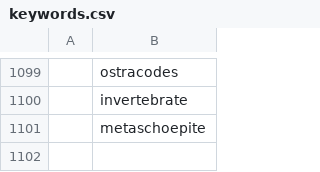
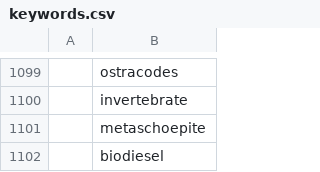
Before and after one commit to feedpapers/limnopapers, a CSV file: limnopapers/keywords.csv, drawn as a sheet; only a part is shown, gaps mark what is left out; the diff names each change by its address in the sheet, - before the commit and + after, or states it on an @@ line.

Commit message:
stash keywords [skip ci]

```diff
--- a/limnopapers/keywords.csv
+++ b/limnopapers/keywords.csv
+row 1102:  | biodiesel
```
